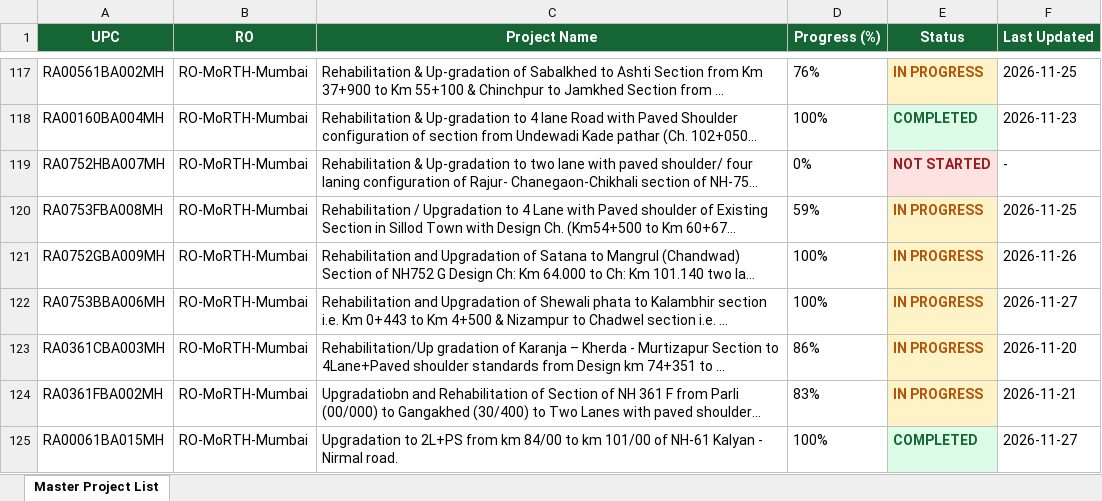
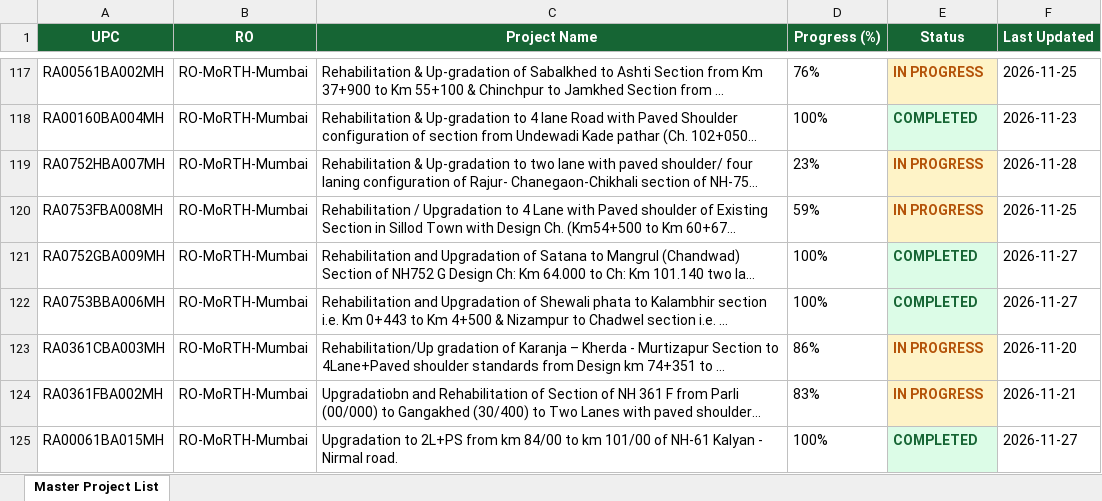
Before and after one commit to manojcivil2017-bit/manojdashboard, an Excel workbook: morth-aeie.xlsx, sheet Master Project List, drawn as a sheet; only a part is shown, gaps mark what is left out; long unchanged cells end in …; values as stored, in another font and other column widths than the file's, no borders; the diff covers the shown part only; the diff names each change by its address in the sheet, - before the commit and + after, or states it on an @@ line.

```diff
--- a/morth-aeie.xlsx (sheet Master Project List)
+++ b/morth-aeie.xlsx (sheet Master Project List)
-D119 (Progress (%)): 0%
+D119 (Progress (%)): 23%
-E119 (Status): NOT STARTED
+E119 (Status): IN PROGRESS
@@ E119 fill: #FEE2E2 → #FEF3C7, text colour: #991B1B → #B45309 @@
-F119 (Last Updated): -
+F119 (Last Updated): 2026-11-28
-E121:E122 (Status): IN PROGRESS
+E121:E122 (Status): COMPLETED
@@ E121:E122 fill: #FEF3C7 → #DCFCE7, text colour: #B45309 → #166534 @@
-F121 (Last Updated): 2026-11-26
+F121 (Last Updated): 2026-11-27
```
Also changed, not shown: 13 edited cells and cell formats elsewhere in this sheet, morth-dpr.xlsx, nhai-pd.xlsx, 5 other files.
